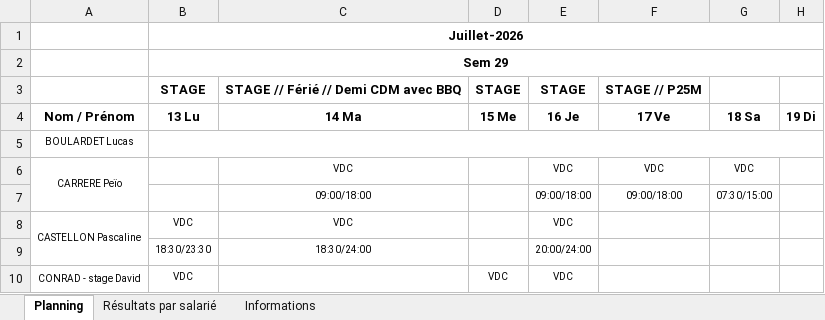
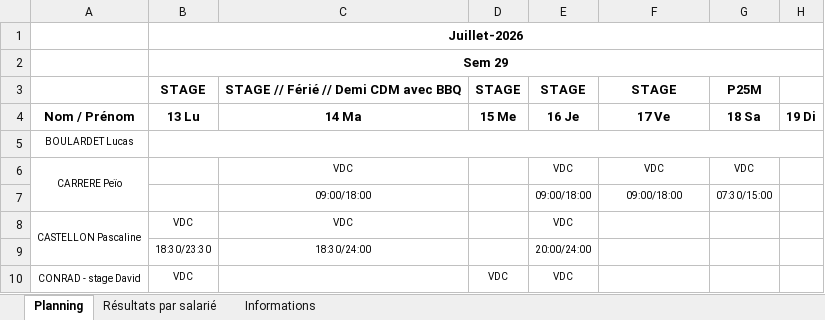
Before and after one commit to OhLaPey/planning-urbansoccer, an Excel workbook: Plannings 2026 S29.xlsx, sheet Planning, drawn as a sheet; only a part is shown; values as stored, in another font and other column widths than the file's, no borders; charts and pictures not drawn; the diff names each change by its address in the sheet, - before the commit and + after, or states it on an @@ line.

Commit message:
Sync planning SharePoint : S29

```diff
--- a/Plannings 2026 S29.xlsx (sheet Planning)
+++ b/Plannings 2026 S29.xlsx (sheet Planning)
-F3: STAGE // P25M
+F3: STAGE
-G3: (empty)
+G3: P25M
```
